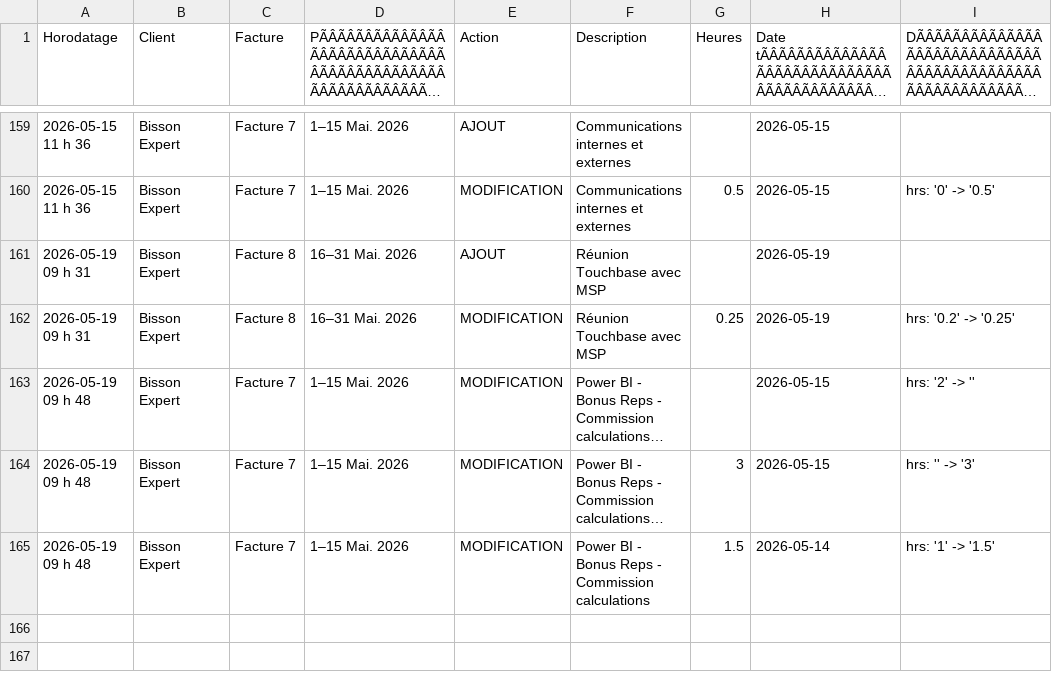
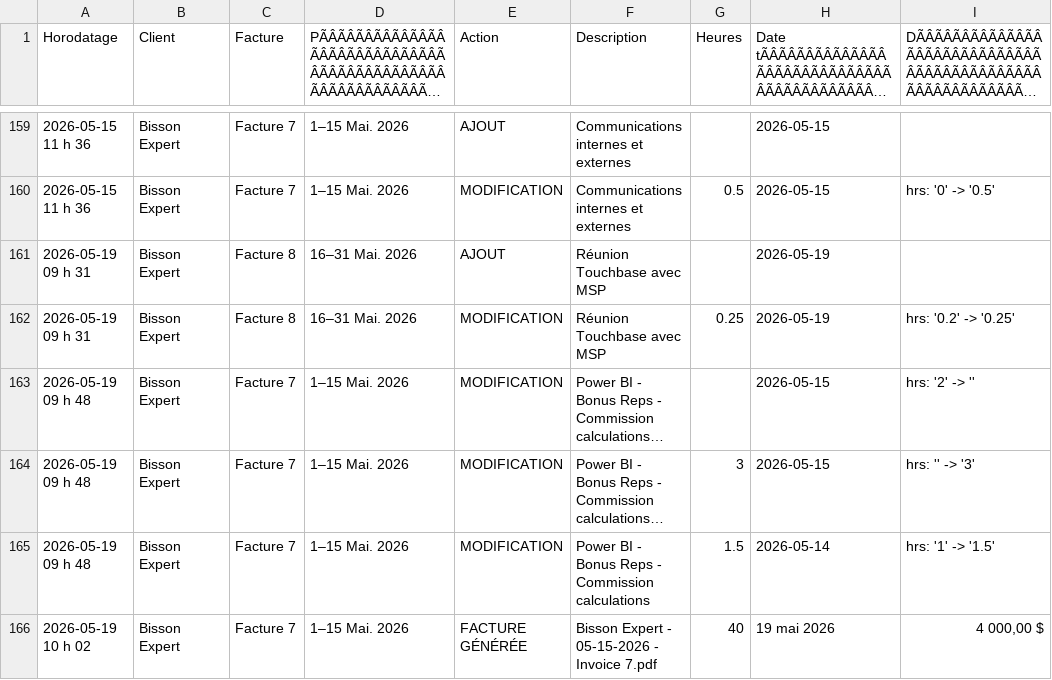
Before and after one commit to kchaouche17/billing-app, a CSV file: bisson-expert/logs/activity-log.csv, drawn as a sheet; only a part is shown, gaps mark what is left out; long unchanged cells end in …; the diff names each change by its address in the sheet, - before the commit and + after, or states it on an @@ line.

Commit message:
Activity log: 1 event

```diff
--- a/bisson-expert/logs/activity-log.csv
+++ b/bisson-expert/logs/activity-log.csv
+row 166: 2026-05-19 10 h 02 | Bisson Expert | Facture 7 | 1–15 Mai. 2026 | FACTURE GÉNÉRÉE | Bisson Expert - 05-15-2026 - Invoice 7.pdf | 40 | 19 mai 2026 | 4 000,00 $
```
